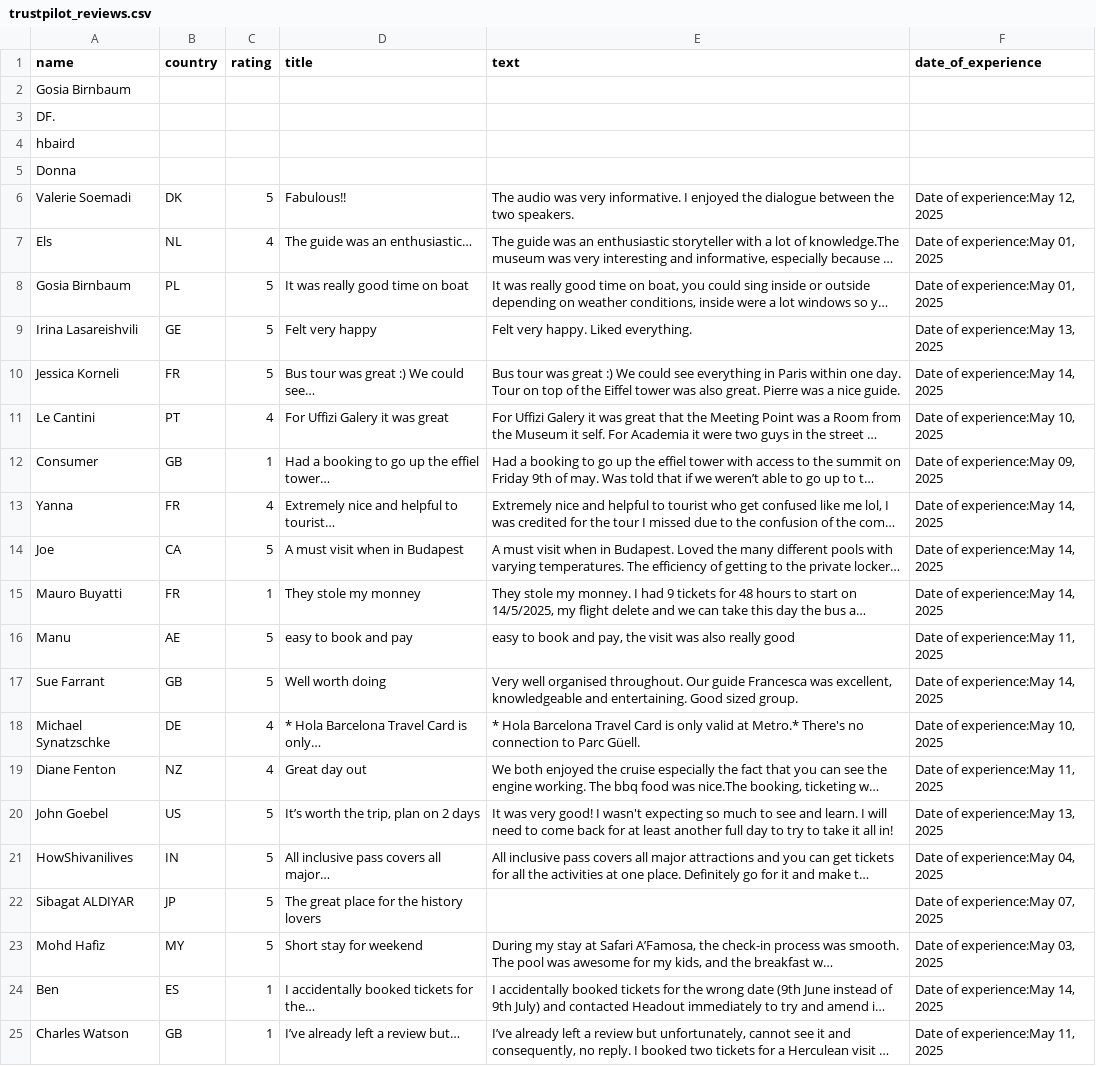
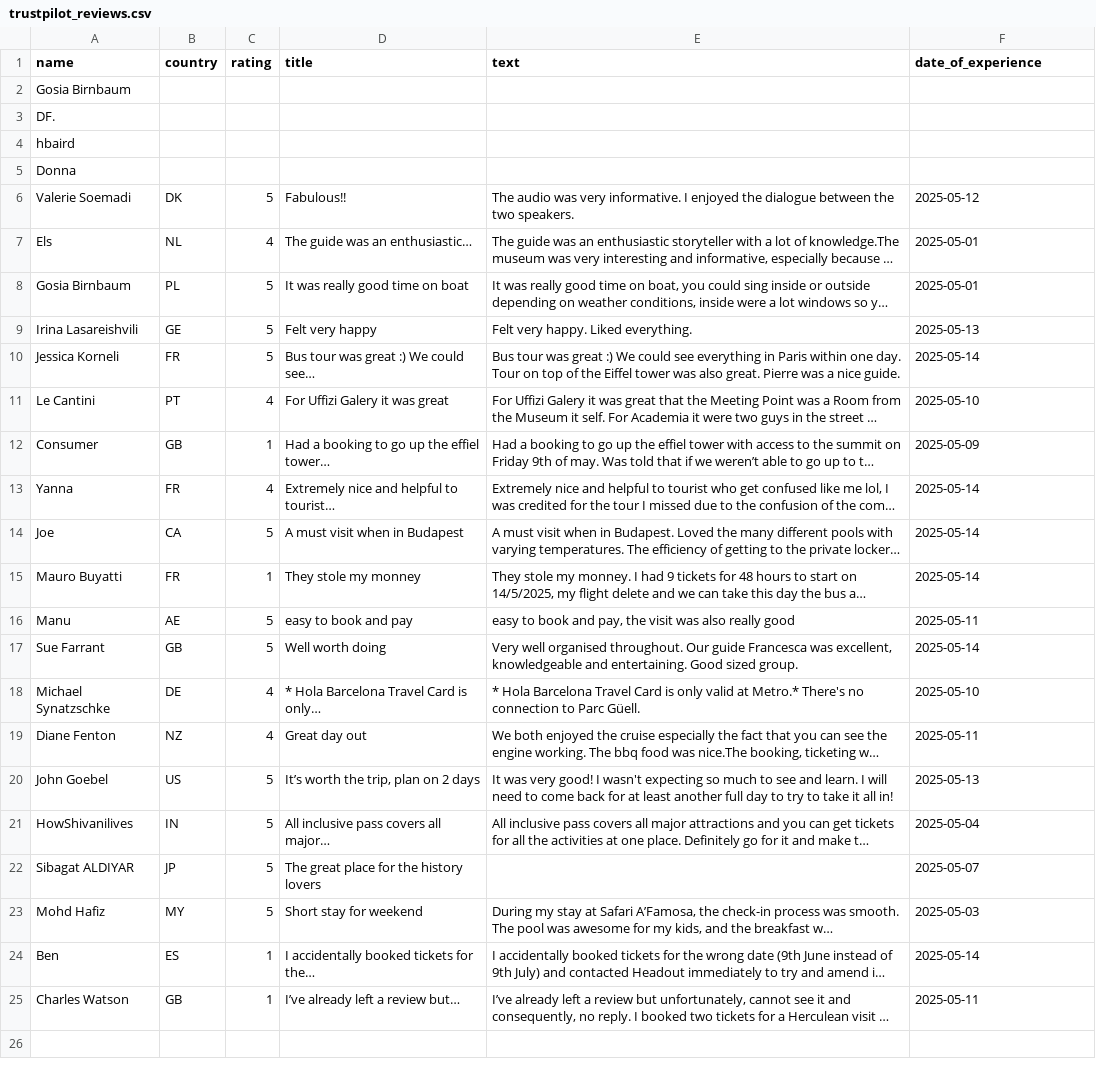
Before and after one commit to pnppl1/apr25_bde_int_supply, a CSV file: trustpilot_reviews.csv, drawn as a sheet; long unchanged cells end in …; the diff names each change by its address in the sheet, - before the commit and + after, or states it on an @@ line.

Commit message:
Corrects the extraction of date and adds comments

```diff
--- a/trustpilot_reviews.csv
+++ b/trustpilot_reviews.csv
-F6 (date_of_experience): Date of experience:May 12, 2025
+F6 (date_of_experience): 2025-05-12
-F7:F8 (date_of_experience): Date of experience:May 01, 2025
+F7:F8 (date_of_experience): 2025-05-01
-F9 (date_of_experience): Date of experience:May 13, 2025
+F9 (date_of_experience): 2025-05-13
-F10 (date_of_experience): Date of experience:May 14, 2025
+F10 (date_of_experience): 2025-05-14
-F11 (date_of_experience): Date of experience:May 10, 2025
+F11 (date_of_experience): 2025-05-10
-F12 (date_of_experience): Date of experience:May 09, 2025
+F12 (date_of_experience): 2025-05-09
-F13:F15 (date_of_experience): Date of experience:May 14, 2025
+F13:F15 (date_of_experience): 2025-05-14
-F16 (date_of_experience): Date of experience:May 11, 2025
+F16 (date_of_experience): 2025-05-11
-F17 (date_of_experience): Date of experience:May 14, 2025
+F17 (date_of_experience): 2025-05-14
-F18 (date_of_experience): Date of experience:May 10, 2025
+F18 (date_of_experience): 2025-05-10
-F19 (date_of_experience): Date of experience:May 11, 2025
+F19 (date_of_experience): 2025-05-11
-F20 (date_of_experience): Date of experience:May 13, 2025
+F20 (date_of_experience): 2025-05-13
-F21 (date_of_experience): Date of experience:May 04, 2025
+F21 (date_of_experience): 2025-05-04
-F22 (date_of_experience): Date of experience:May 07, 2025
+F22 (date_of_experience): 2025-05-07
-F23 (date_of_experience): Date of experience:May 03, 2025
+F23 (date_of_experience): 2025-05-03
-F24 (date_of_experience): Date of experience:May 14, 2025
+F24 (date_of_experience): 2025-05-14
-F25 (date_of_experience): Date of experience:May 11, 2025
+F25 (date_of_experience): 2025-05-11
```
Also changed, not shown: 1 other file.
